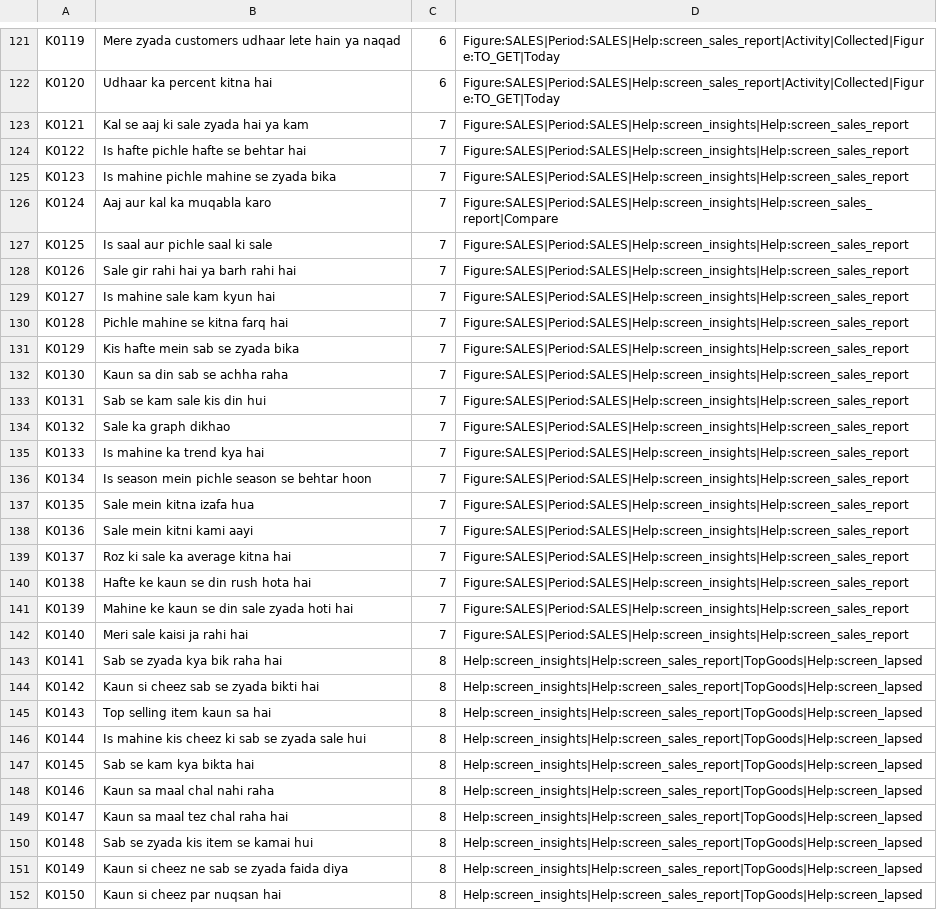
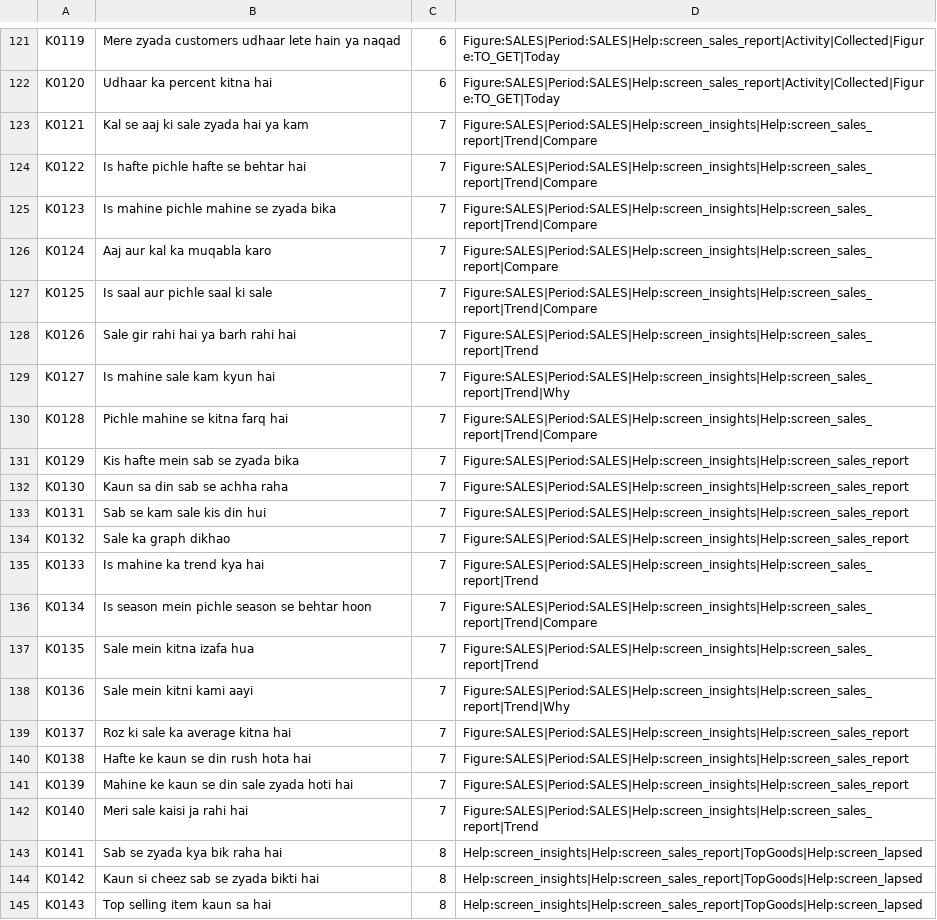
Before and after one commit to aliehtisham052-dotcom/RoshanKhata, a TSV file: shared/src/jvmSharedTest/resources/hudhud/owner_1000.tsv, drawn as a sheet; only a part is shown, gaps mark what is left out; the shorter side is filled out with more unchanged rows.

```diff
--- a/shared/src/jvmSharedTest/resources/hudhud/owner_1000.tsv
+++ b/shared/src/jvmSharedTest/resources/hudhud/owner_1000.tsv
@@ -122,10 +122,10 @@ K0119	Mere zyada customers udhaar lete hain ya naqad	6	Figure:SALES|Period:SALES
 K0120	Udhaar ka percent kitna hai	6	Figure:SALES|Period:SALES|Help:screen_sales_report|Activity|Collected|Figure:TO_GET|Today
-K0121	Kal se aaj ki sale zyada hai ya kam	7	Figure:SALES|Period:SALES|Help:screen_insights|Help:screen_sales_report
-K0122	Is hafte pichle hafte se behtar hai	7	Figure:SALES|Period:SALES|Help:screen_insights|Help:screen_sales_report
-K0123	Is mahine pichle mahine se zyada bika	7	Figure:SALES|Period:SALES|Help:screen_insights|Help:screen_sales_report
+K0121	Kal se aaj ki sale zyada hai ya kam	7	Figure:SALES|Period:SALES|Help:screen_insights|Help:screen_sales_report|Trend|Compare
+K0122	Is hafte pichle hafte se behtar hai	7	Figure:SALES|Period:SALES|Help:screen_insights|Help:screen_sales_report|Trend|Compare
+K0123	Is mahine pichle mahine se zyada bika	7	Figure:SALES|Period:SALES|Help:screen_insights|Help:screen_sales_report|Trend|Compare
 K0124	Aaj aur kal ka muqabla karo	7	Figure:SALES|Period:SALES|Help:screen_insights|Help:screen_sales_report|Compare
-K0125	Is saal aur pichle saal ki sale	7	Figure:SALES|Period:SALES|Help:screen_insights|Help:screen_sales_report
-K0126	Sale gir rahi hai ya barh rahi hai	7	Figure:SALES|Period:SALES|Help:screen_insights|Help:screen_sales_report
-K0127	Is mahine sale kam kyun hai	7	Figure:SALES|Period:SALES|Help:screen_insights|Help:screen_sales_report
-K0128	Pichle mahine se kitna farq hai	7	Figure:SALES|Period:SALES|Help:screen_insights|Help:screen_sales_report
+K0125	Is saal aur pichle saal ki sale	7	Figure:SALES|Period:SALES|Help:screen_insights|Help:screen_sales_report|Trend|Compare
+K0126	Sale gir rahi hai ya barh rahi hai	7	Figure:SALES|Period:SALES|Help:screen_insights|Help:screen_sales_report|Trend
+K0127	Is mahine sale kam kyun hai	7	Figure:SALES|Period:SALES|Help:screen_insights|Help:screen_sales_report|Trend|Why
+K0128	Pichle mahine se kitna farq hai	7	Figure:SALES|Period:SALES|Help:screen_insights|Help:screen_sales_report|Trend|Compare
 K0129	Kis hafte mein sab se zyada bika	7	Figure:SALES|Period:SALES|Help:screen_insights|Help:screen_sales_report
@@ -134,6 +134,6 @@ K0131	Sab se kam sale kis din hui	7	Figure:SALES|Period:SALES|Help:screen_insigh
 K0132	Sale ka graph dikhao	7	Figure:SALES|Period:SALES|Help:screen_insights|Help:screen_sales_report
-K0133	Is mahine ka trend kya hai	7	Figure:SALES|Period:SALES|Help:screen_insights|Help:screen_sales_report
-K0134	Is season mein pichle season se behtar hoon	7	Figure:SALES|Period:SALES|Help:screen_insights|Help:screen_sales_report
-K0135	Sale mein kitna izafa hua	7	Figure:SALES|Period:SALES|Help:screen_insights|Help:screen_sales_report
-K0136	Sale mein kitni kami aayi	7	Figure:SALES|Period:SALES|Help:screen_insights|Help:screen_sales_report
+K0133	Is mahine ka trend kya hai	7	Figure:SALES|Period:SALES|Help:screen_insights|Help:screen_sales_report|Trend
+K0134	Is season mein pichle season se behtar hoon	7	Figure:SALES|Period:SALES|Help:screen_insights|Help:screen_sales_report|Trend|Compare
+K0135	Sale mein kitna izafa hua	7	Figure:SALES|Period:SALES|Help:screen_insights|Help:screen_sales_report|Trend
+K0136	Sale mein kitni kami aayi	7	Figure:SALES|Period:SALES|Help:screen_insights|Help:screen_sales_report|Trend|Why
 K0137	Roz ki sale ka average kitna hai	7	Figure:SALES|Period:SALES|Help:screen_insights|Help:screen_sales_report
@@ -141,3 +141,3 @@ K0138	Hafte ke kaun se din rush hota hai	7	Figure:SALES|Period:SALES|Help:screen
 K0139	Mahine ke kaun se din sale zyada hoti hai	7	Figure:SALES|Period:SALES|Help:screen_insights|Help:screen_sales_report
-K0140	Meri sale kaisi ja rahi hai	7	Figure:SALES|Period:SALES|Help:screen_insights|Help:screen_sales_report
+K0140	Meri sale kaisi ja rahi hai	7	Figure:SALES|Period:SALES|Help:screen_insights|Help:screen_sales_report|Trend
 K0141	Sab se zyada kya bik raha hai	8	Help:screen_insights|Help:screen_sales_report|TopGoods|Help:screen_lapsed
```
Also changed, not shown: docs/bug-classes.tsv, docs/work-status.tsv, 4 other files.
